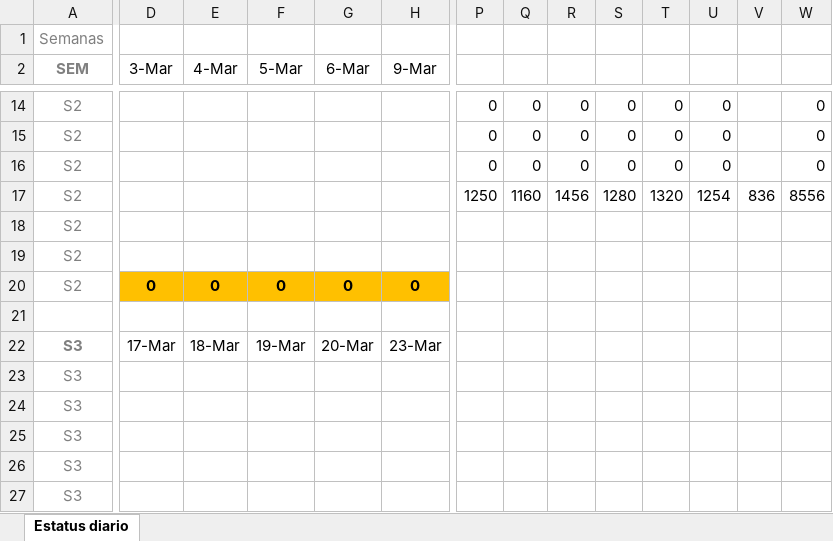
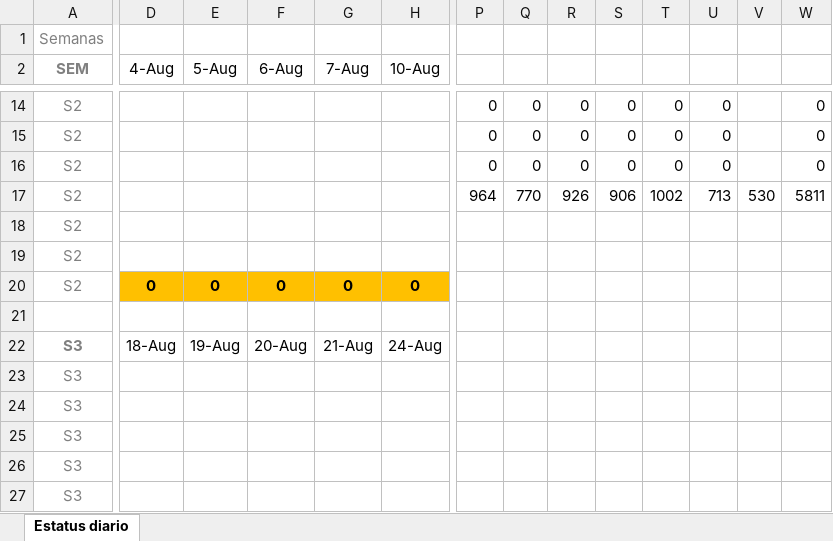
Before and after one commit to calvosantiago/OBS_Distribution, an Excel workbook: SUDOKU.xlsx, sheet Estatus diario, drawn as a sheet; only a part is shown, gaps mark what is left out; values as stored, in another font and other column widths than the file's, no borders; the diff covers the shown part only; the diff names each change by its address in the sheet, - before the commit and + after, or states it on an @@ line.

```diff
--- a/SUDOKU.xlsx (sheet Estatus diario)
+++ b/SUDOKU.xlsx (sheet Estatus diario)
-D2: 3-Mar
+D2: 4-Aug
-E2: 4-Mar
+E2: 5-Aug
-F2: 5-Mar
+F2: 6-Aug
-G2: 6-Mar
+G2: 7-Aug
-H2: 9-Mar
+H2: 10-Aug
-P17: 1250
+P17: 964
-Q17: 1160
+Q17: 770
-R17: 1456
+R17: 926
-S17: 1280
+S17: 906
-T17: 1320
+T17: 1002
-U17: 1254
+U17: 713
-V17: 836
+V17: 530
-W17: 8556
+W17: 5811
-D22 (4-Aug): 17-Mar
+D22 (4-Aug): 18-Aug
-E22 (5-Aug): 18-Mar
+E22 (5-Aug): 19-Aug
-F22 (6-Aug): 19-Mar
+F22 (6-Aug): 20-Aug
-G22 (7-Aug): 20-Mar
+G22 (7-Aug): 21-Aug
-H22 (10-Aug): 23-Mar
+H22 (10-Aug): 24-Aug
```
Also changed, not shown: 1 added row, 1 removed row and 34 edited cells elsewhere in this sheet, Areas_Paises.xlsx, 1 other file.
